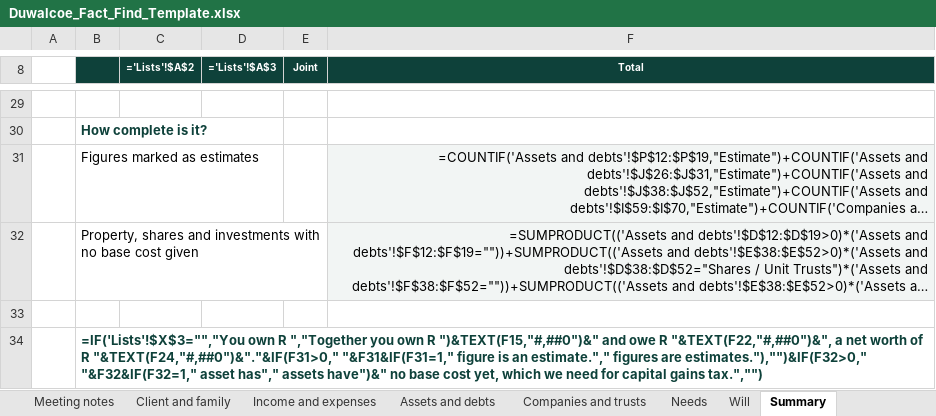
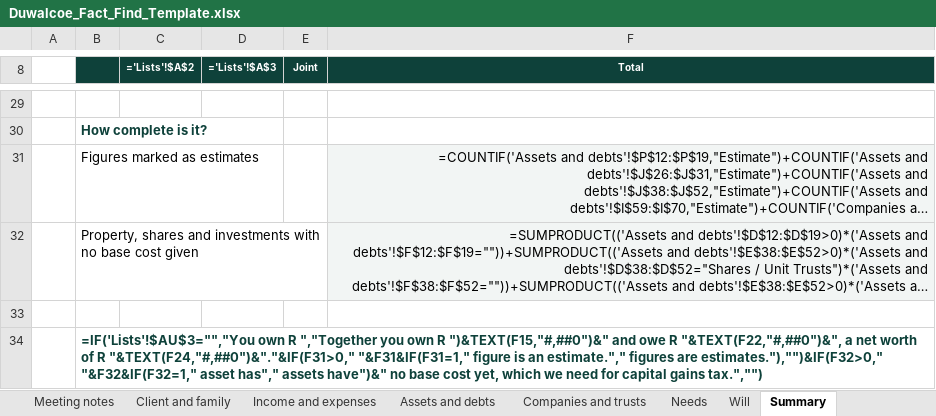
Before and after one commit to Hayesfinancial/Duwalcoe-Financial-Consultants, an Excel workbook: Duwalcoe_Fact_Find_Template.xlsx, sheet Summary, drawn as a sheet; only a part is shown, gaps mark what is left out; long unchanged cells end in …; values as stored, in another font and other column widths than the file's, no borders; formulas without a stored value are shown as written; the diff names each change by its address in the sheet, - before the commit and + after, or states it on an @@ line.

```diff
--- a/Duwalcoe_Fact_Find_Template.xlsx (sheet Summary)
+++ b/Duwalcoe_Fact_Find_Template.xlsx (sheet Summary)
-B34: =IF('Lists'!$X$3="","You own R…
+B34: =IF('Lists'!$AU$3="","You own R…
```
Also changed, not shown: sheet Client and family, sheet Will, sheet Start here, 1 other file.
